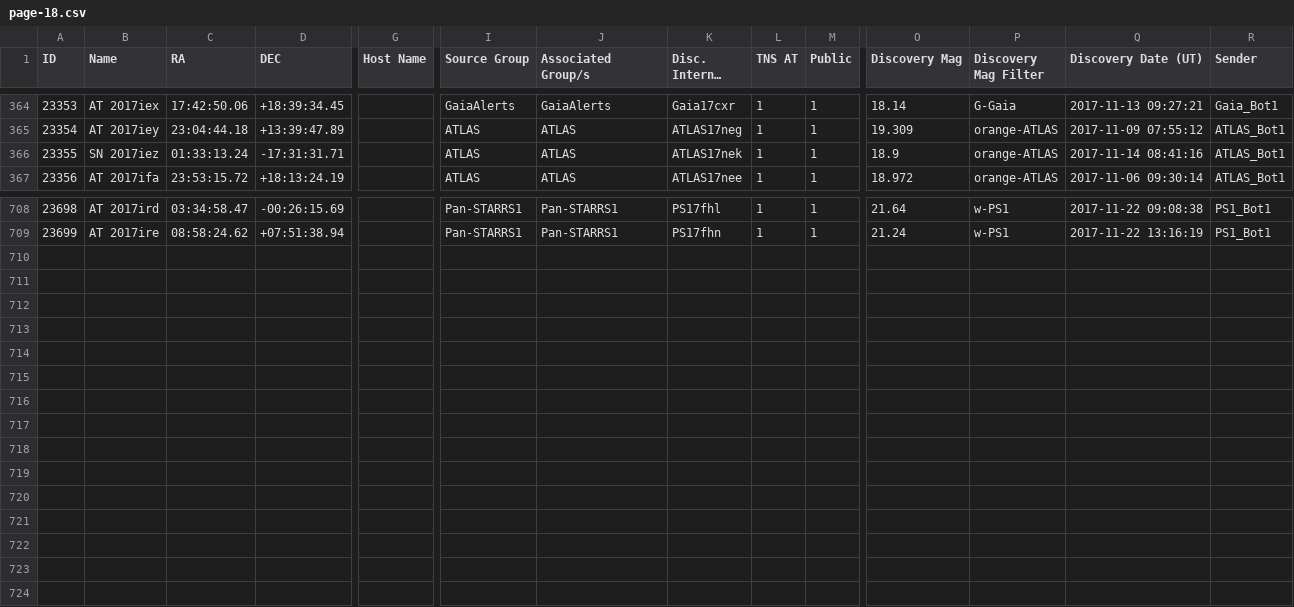
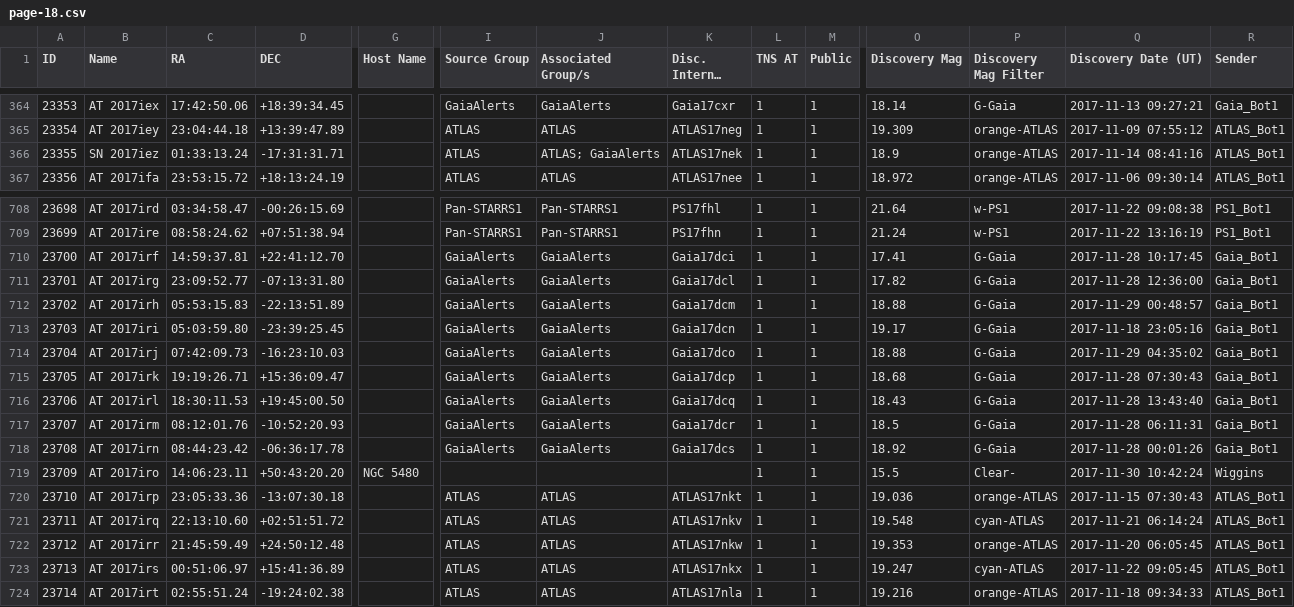
Before and after one commit to astrocatalogs/tde-external, a CSV file: TNS/page-18.csv, drawn as a sheet; only a part is shown, gaps mark what is left out; long unchanged cells end in …; rows hold the shown columns only; the diff names each change by its address in the sheet, - before the commit and + after, or states it on an @@ line.

Commit message:
Astrocats v'0.3.28' SHA'c8dcd6f14a93a4aab00b749f3ed8d05f854dbf84' - TidalDisruptionCatalog SHA'46c6a02c549f02a4bc3e1940ac56a5c17db1a9af' : 'push' - adding all files.

```diff
--- a/TNS/page-18.csv
+++ b/TNS/page-18.csv
-J366 (Associated Group/s): ATLAS
+J366 (Associated Group/s): ATLAS; GaiaAlerts
+row 710: 23700 | AT 2017irf | 14:59:37.81 | +22:41:12.70 |  | GaiaAlerts | GaiaAlerts | Gaia17dci | 1 | 1 | 17.41 | G-Gaia | 2017-11-28 10:17:45 | Gaia_Bot1
+row 711: 23701 | AT 2017irg | 23:09:52.77 | -07:13:31.80 |  | GaiaAlerts | GaiaAlerts | Gaia17dcl | 1 | 1 | 17.82 | G-Gaia | 2017-11-28 12:36:00 | Gaia_Bot1
+row 712: 23702 | AT 2017irh | 05:53:15.83 | -22:13:51.89 |  | GaiaAlerts | GaiaAlerts | Gaia17dcm | 1 | 1 | 18.88 | G-Gaia | 2017-11-29 00:48:57 | Gaia_Bot1
+row 713: 23703 | AT 2017iri | 05:03:59.80 | -23:39:25.45 |  | GaiaAlerts | GaiaAlerts | Gaia17dcn | 1 | 1 | 19.17 | G-Gaia | 2017-11-18 23:05:16 | Gaia_Bot1
+row 714: 23704 | AT 2017irj | 07:42:09.73 | -16:23:10.03 |  | GaiaAlerts | GaiaAlerts | Gaia17dco | 1 | 1 | 18.88 | G-Gaia | 2017-11-29 04:35:02 | Gaia_Bot1
+row 715: 23705 | AT 2017irk | 19:19:26.71 | +15:36:09.47 |  | GaiaAlerts | GaiaAlerts | Gaia17dcp | 1 | 1 | 18.68 | G-Gaia | 2017-11-28 07:30:43 | Gaia_Bot1
+row 716: 23706 | AT 2017irl | 18:30:11.53 | +19:45:00.50 |  | GaiaAlerts | GaiaAlerts | Gaia17dcq | 1 | 1 | 18.43 | G-Gaia | 2017-11-28 13:43:40 | Gaia_Bot1
+row 717: 23707 | AT 2017irm | 08:12:01.76 | -10:52:20.93 |  | GaiaAlerts | GaiaAlerts | Gaia17dcr | 1 | 1 | 18.5 | G-Gaia | 2017-11-28 06:11:31 | Gaia_Bot1
+row 718: 23708 | AT 2017irn | 08:44:23.42 | -06:36:17.78 |  | GaiaAlerts | GaiaAlerts | Gaia17dcs | 1 | 1 | 18.92 | G-Gaia | 2017-11-28 00:01:26 | Gaia_Bot1
+row 719: 23709 | AT 2017iro | 14:06:23.11 | +50:43:20.20 | NGC 5480 |  |  |  | 1 | 1 | 15.5 | Clear- | 2017-11-30 10:42:24 | Wiggins
+row 720: 23710 | AT 2017irp | 23:05:33.36 | -13:07:30.18 |  | ATLAS | ATLAS | ATLAS17nkt | 1 | 1 | 19.036 | orange-ATLAS | 2017-11-15 07:30:43 | ATLAS_Bot1
+row 721: 23711 | AT 2017irq | 22:13:10.60 | +02:51:51.72 |  | ATLAS | ATLAS | ATLAS17nkv | 1 | 1 | 19.548 | cyan-ATLAS | 2017-11-21 06:14:24 | ATLAS_Bot1
+row 722: 23712 | AT 2017irr | 21:45:59.49 | +24:50:12.48 |  | ATLAS | ATLAS | ATLAS17nkw | 1 | 1 | 19.353 | orange-ATLAS | 2017-11-20 06:05:45 | ATLAS_Bot1
+row 723: 23713 | AT 2017irs | 00:51:06.97 | +15:41:36.89 |  | ATLAS | ATLAS | ATLAS17nkx | 1 | 1 | 19.247 | cyan-ATLAS | 2017-11-22 09:05:45 | ATLAS_Bot1
+row 724: 23714 | AT 2017irt | 02:55:51.24 | -19:24:02.38 |  | ATLAS | ATLAS | ATLAS17nla | 1 | 1 | 19.216 | orange-ATLAS | 2017-11-18 09:34:33 | ATLAS_Bot1
```
Also changed, not shown: TNS/index.csv, TNS/page-17.csv, 2 other files.
